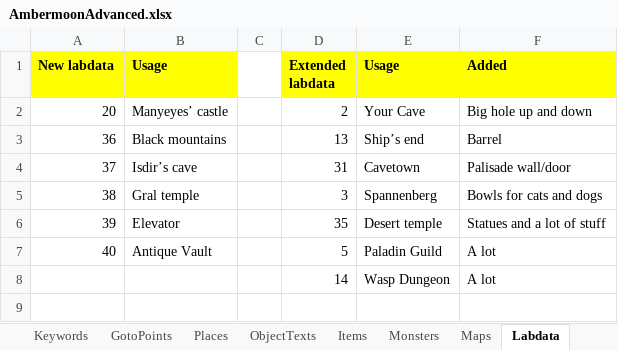
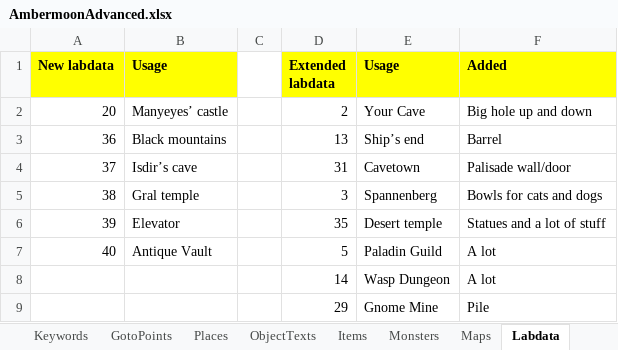
Before and after one commit to Pyrdacor/Ambermoon-Advanced, an Excel workbook: AmbermoonAdvanced.xlsx, sheet Labdata, drawn as a sheet; values as stored, in another font and other column widths than the file's, no borders; the diff names each change by its address in the sheet, - before the commit and + after, or states it on an @@ line.

```diff
--- a/AmbermoonAdvanced.xlsx (sheet Labdata)
+++ b/AmbermoonAdvanced.xlsx (sheet Labdata)
+row 9:  |  |  | 29 | Gnome Mine | Pile
```
Also changed, not shown: sheet Chests, sheet Todo, 11 other files.
